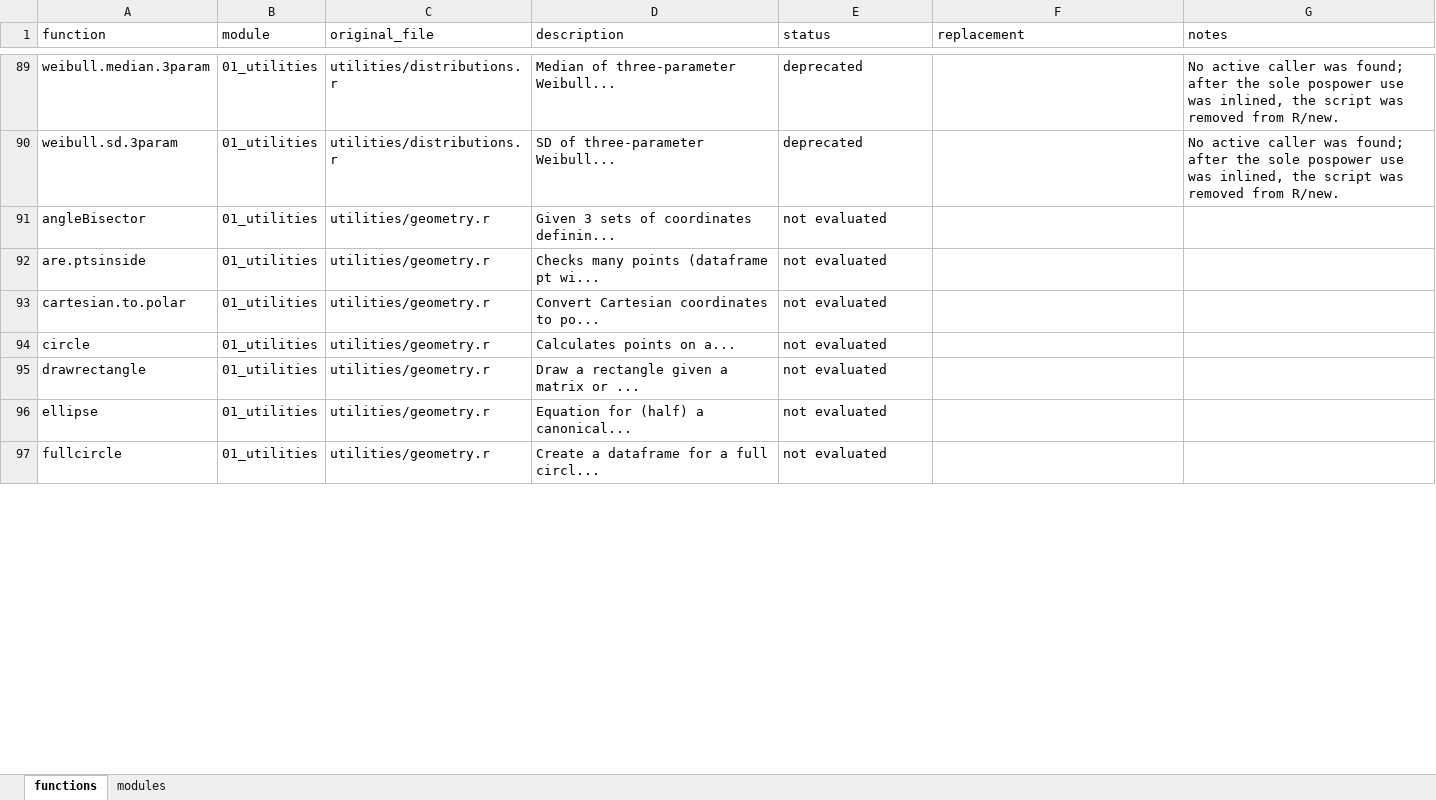
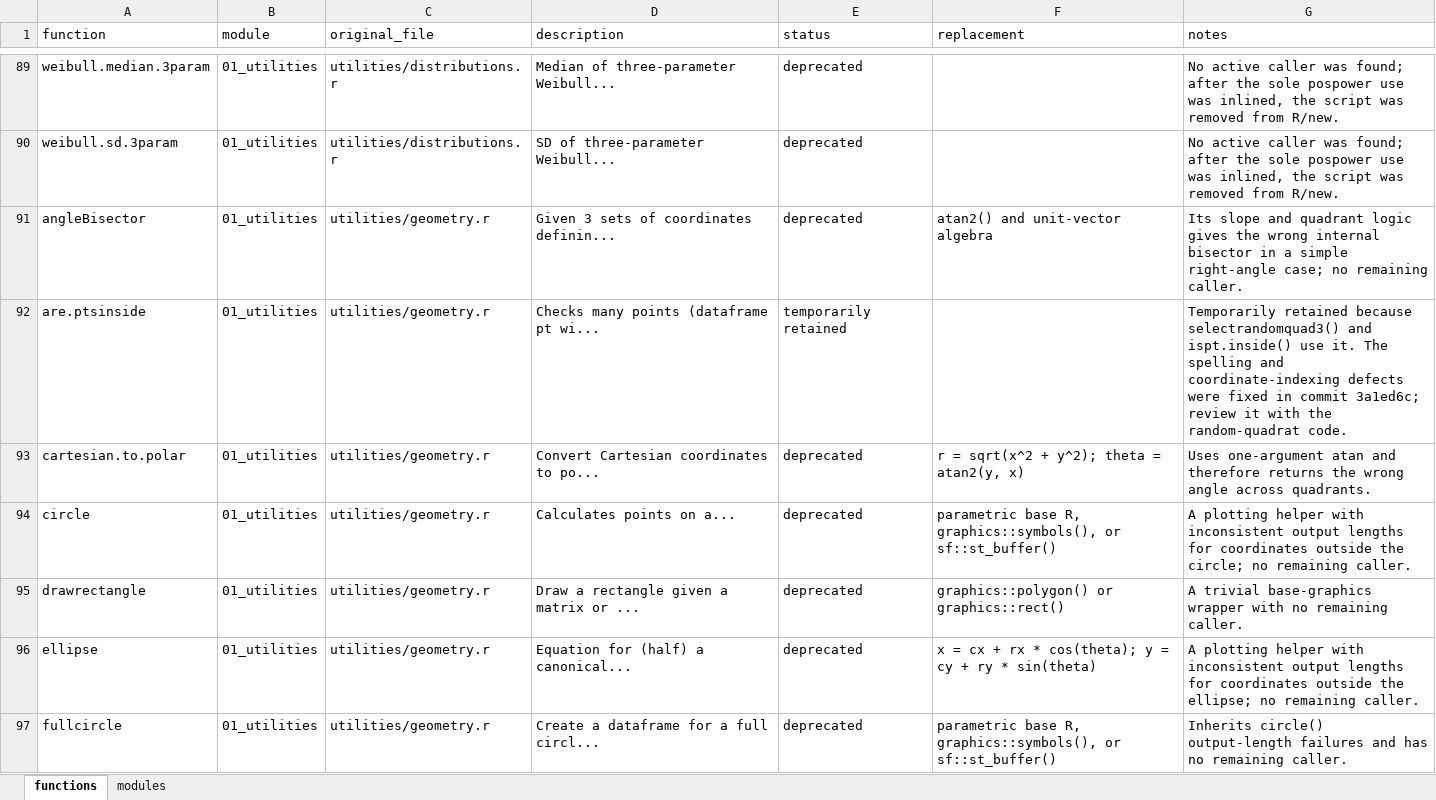
Before and after one commit to gabrielareto/fgeo2, an Excel workbook: evaluation/function_inventory.xlsx, sheet functions, drawn as a sheet; only a part is shown, gaps mark what is left out; values as stored, in another font and other column widths than the file's, no borders; the diff covers the shown part only; the diff names each change by its address in the sheet, - before the commit and + after, or states it on an @@ line.

Commit message:
deprecate imageJ and geometry code

```diff
--- a/evaluation/function_inventory.xlsx (sheet functions)
+++ b/evaluation/function_inventory.xlsx (sheet functions)
-E91 (status): not evaluated
+E91 (status): deprecated
-F91 (replacement): (empty)
+F91 (replacement): atan2() and unit-vector algebra
-G91 (notes): (empty)
+G91 (notes): Its slope and quadrant logic gives the wrong internal bisector in a simple right-angle case; no remaining caller.
-E92 (status): not evaluated
+E92 (status): temporarily retained
-G92 (notes): (empty)
+G92 (notes): Temporarily retained because selectrandomquad3() and ispt.inside() use it. The spelling and coordinate-indexing defects were fixed in commit 3a1ed6c; review it with the random-quadrat code.
-E93:E97 (status): not evaluated
+E93:E97 (status): deprecated
-F93 (replacement): (empty)
+F93 (replacement): r = sqrt(x^2 + y^2); theta = atan2(y, x)
-G93 (notes): (empty)
+G93 (notes): Uses one-argument atan and therefore returns the wrong angle across quadrants.
-F94 (replacement): (empty)
+F94 (replacement): parametric base R, graphics::symbols(), or sf::st_buffer()
-G94 (notes): (empty)
+G94 (notes): A plotting helper with inconsistent output lengths for coordinates outside the circle; no remaining caller.
-F95 (replacement): (empty)
+F95 (replacement): graphics::polygon() or graphics::rect()
-G95 (notes): (empty)
+G95 (notes): A trivial base-graphics wrapper with no remaining caller.
-F96 (replacement): (empty)
+F96 (replacement): x = cx + rx * cos(theta); y = cy + ry * sin(theta)
-G96 (notes): (empty)
+G96 (notes): A plotting helper with inconsistent output lengths for coordinates outside the ellipse; no remaining caller.
-F97 (replacement): (empty)
+F97 (replacement): parametric base R, graphics::symbols(), or sf::st_buffer()
-G97 (notes): (empty)
+G97 (notes): Inherits circle() output-length failures and has no remaining caller.
```
Also changed, not shown: 76 edited cells elsewhere in this sheet, 2 other files.
